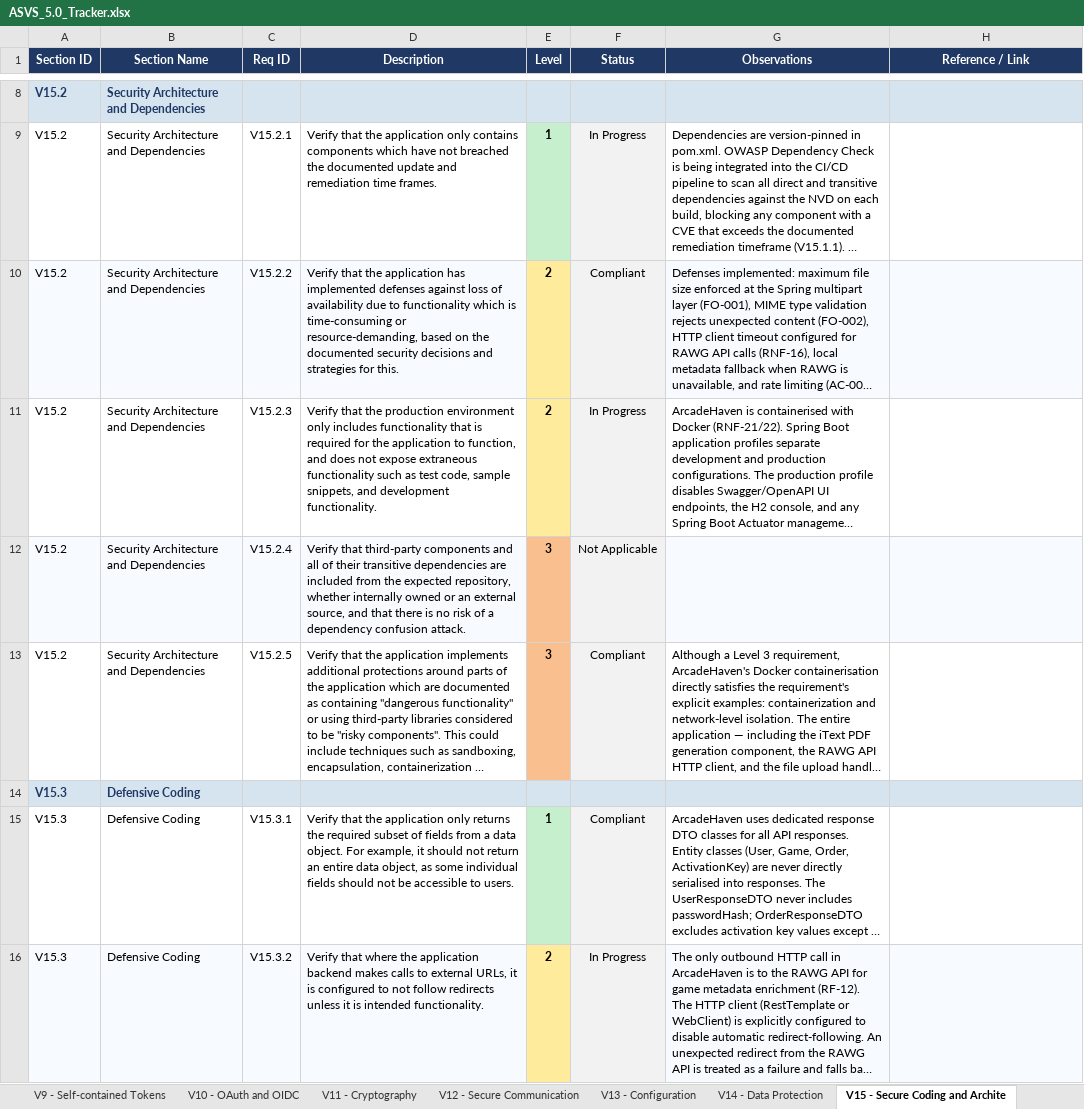
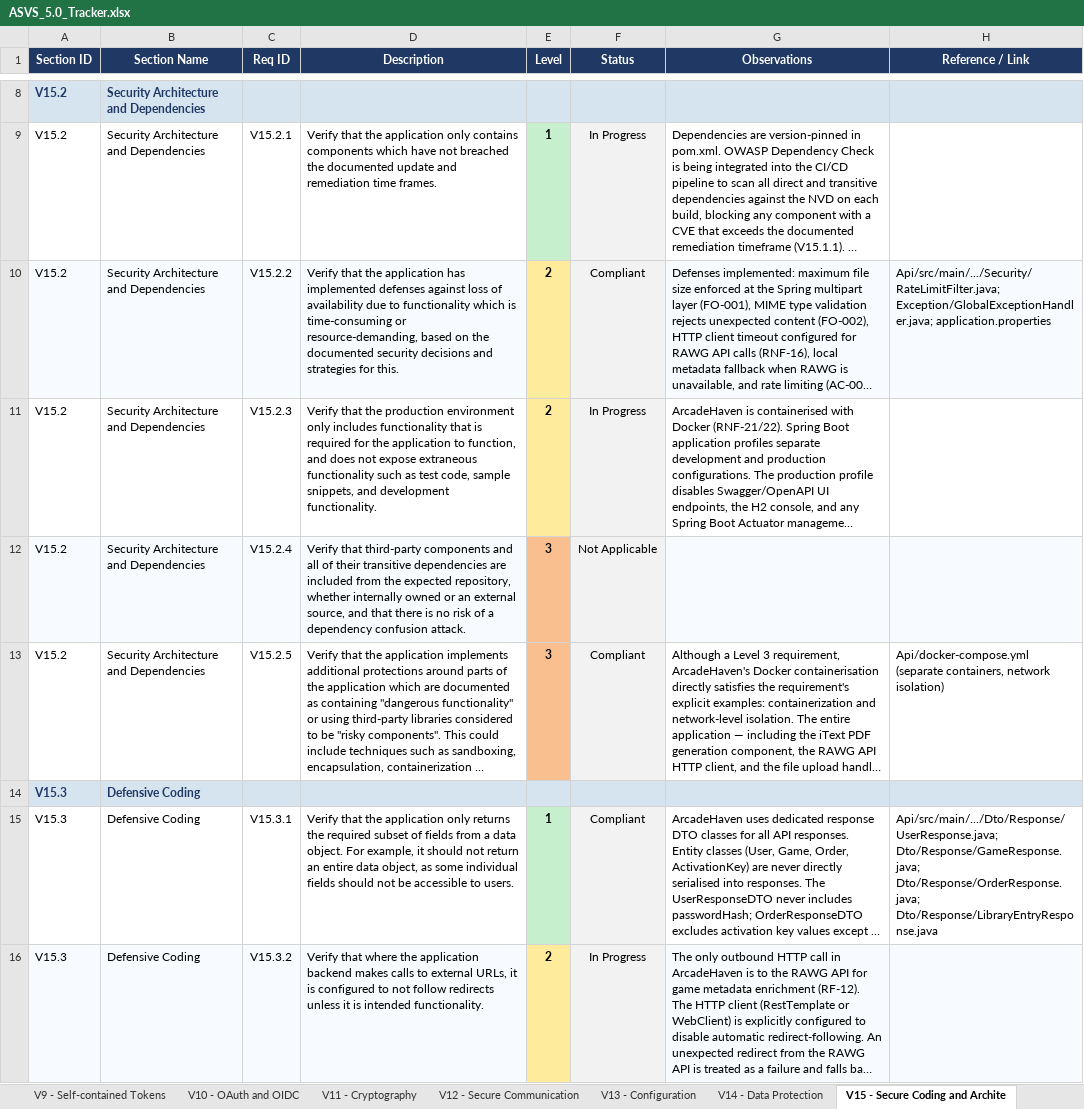
Before and after one commit to mei-desofs/desofs2026-wed_nap_2, an Excel workbook: Deliverables/ASVS_5.0_Tracker.xlsx, sheet V15 - Secure Coding and Archite, drawn as a sheet; only a part is shown, gaps mark what is left out; long unchanged cells end in …; values as stored, in another font and other column widths than the file's, no borders; conditional formats not drawn; the diff covers the shown part only; the diff names each change by its address in the sheet, - before the commit and + after, or states it on an @@ line.

Commit message:
Docs: Placeholder of the references on the ASVS file #3

```diff
--- a/Deliverables/ASVS_5.0_Tracker.xlsx (sheet V15 - Secure Coding and Archite)
+++ b/Deliverables/ASVS_5.0_Tracker.xlsx (sheet V15 - Secure Coding and Archite)
-H10 (Reference / Link): (empty)
+H10 (Reference / Link): Api/src/main/.../Security/RateLimitFilter.java; Exception/GlobalExceptionHandler.java; application.properties
-H13 (Reference / Link): (empty)
+H13 (Reference / Link): Api/docker-compose.yml (separate containers, network isolation)
-H15 (Reference / Link): (empty)
+H15 (Reference / Link): Api/src/main/.../Dto/Response/UserResponse.java; Dto/Response/GameResponse.java; Dto/Response/OrderResponse.java; Dto/Response/LibraryEntryResponse.java
```
Also changed, not shown: 3 edited cells elsewhere in this sheet, sheet V11 - Cryptography, sheet V16 - Security Logging and Erro, sheet V10 - OAuth and OIDC, sheet V6 - Authentication, sheet V9 - Self-contained Tokens, sheet V8 - Authorization, 5 more sheets.
